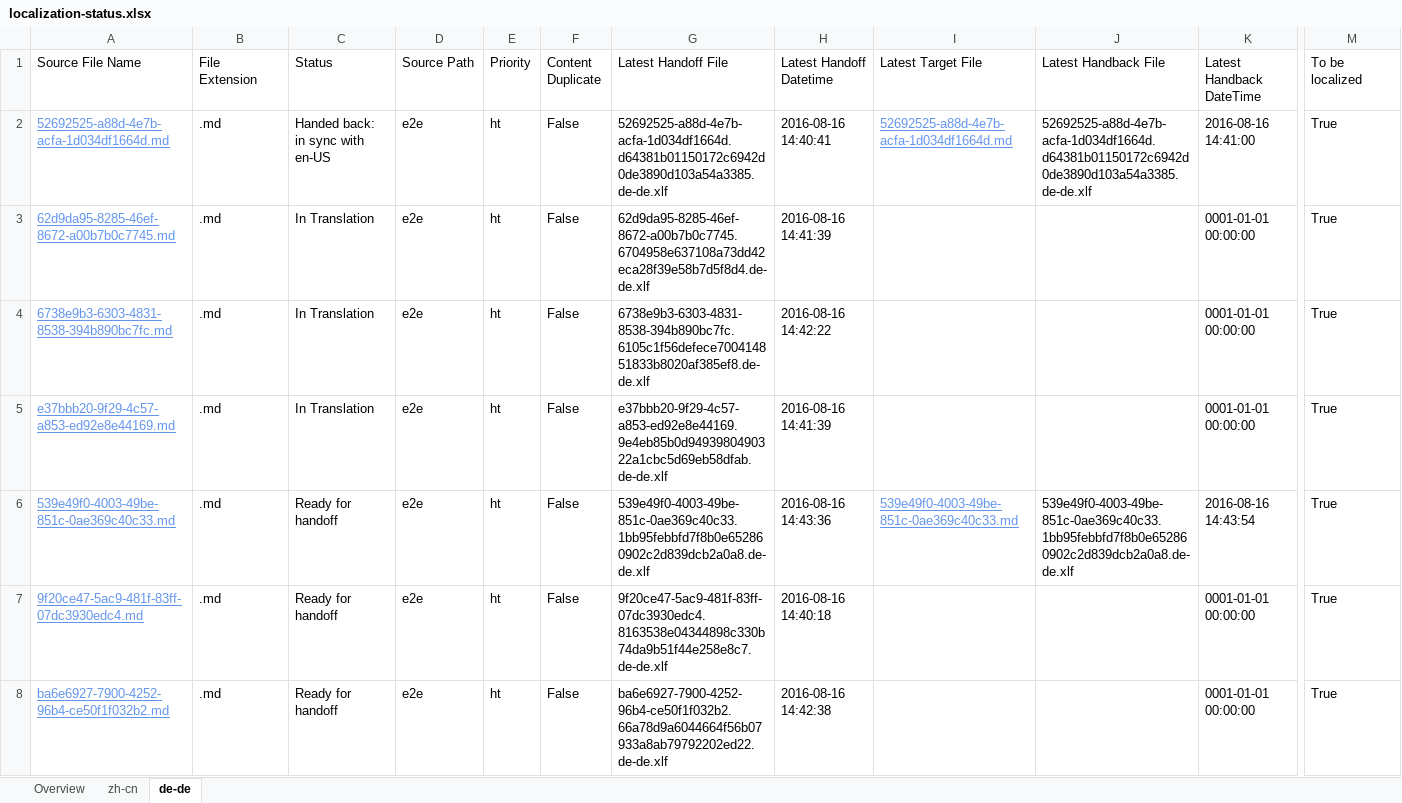
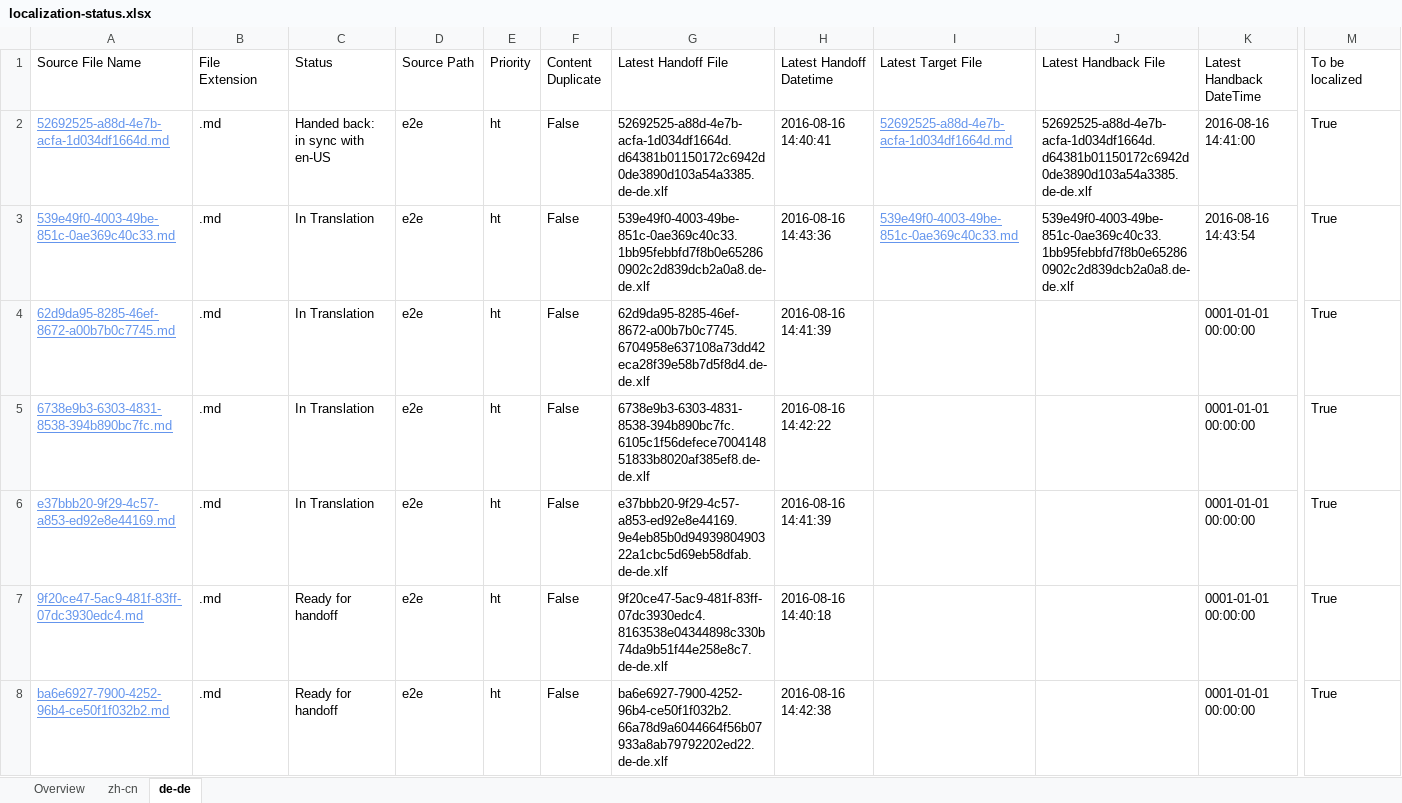
Before and after one commit to OpenLocalizationTestOrg/ol-test0-handback, an Excel workbook: ol-handback/OpenLocalizationTestOrg/ol-test0/ci/localization-status.xlsx, sheet de-de, drawn as a sheet; only a part is shown, gaps mark what is left out; values as stored, in another font and other column widths than the file's, no borders; table styles not drawn; removed rows and columns are numbered as before the commit, all else as after; rows hold the shown columns only; the diff names each change by its address in the sheet, - before the commit and + after, or states it on an @@ line.

```diff
--- a/ol-handback/OpenLocalizationTestOrg/ol-test0/ci/localization-status.xlsx (sheet de-de)
+++ b/ol-handback/OpenLocalizationTestOrg/ol-test0/ci/localization-status.xlsx (sheet de-de)
+row 3: 539e49f0-4003-49be-851c-0ae369c40c33.md | .md | In Translation | e2e | ht | False | 539e49f0-4003-49be-851c-0ae369c40c33.1bb95febbfd7f8b0e652860902c2d839dcb2a0a8.de-de.xlf | 2016-08-16 14:43:36 | 539e49f0-4003-49be-851c-0ae369c40c33.md | 539e49f0-4003-49be-851c-0ae369c40c33.1bb95febbfd7f8b0e652860902c2d839dcb2a0a8.de-de.xlf | 2016-08-16 14:43:54 | True
-row 6: 539e49f0-4003-49be-851c-0ae369c40c33.md | .md | Ready for handoff | e2e | ht | False | 539e49f0-4003-49be-851c-0ae369c40c33.1bb95febbfd7f8b0e652860902c2d839dcb2a0a8.de-de.xlf | 2016-08-16 14:43:36 | 539e49f0-4003-49be-851c-0ae369c40c33.md | 539e49f0-4003-49be-851c-0ae369c40c33.1bb95febbfd7f8b0e652860902c2d839dcb2a0a8.de-de.xlf | 2016-08-16 14:43:54 | True
```
Also changed, not shown: sheet zh-cn, sheet Overview.
